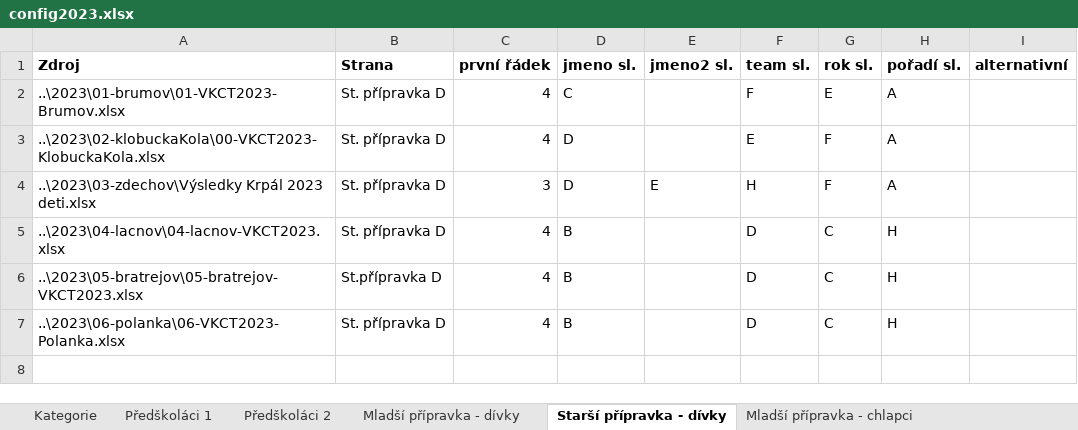
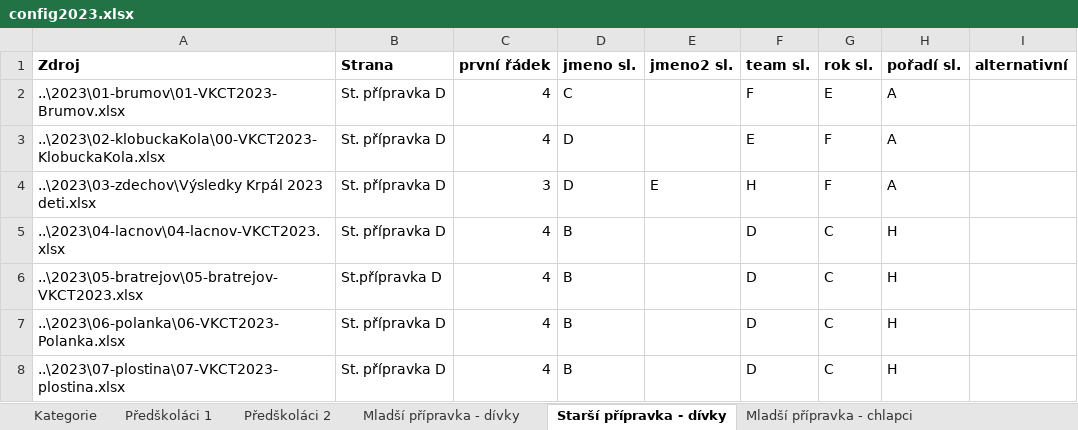
Before and after one commit to pavelchuchma/vkct, an Excel workbook: processor/config2023.xlsx, sheet Starší přípravka - dívky, drawn as a sheet; values as stored, in another font and other column widths than the file's, no borders; the diff names each change by its address in the sheet, - before the commit and + after, or states it on an @@ line.

```diff
--- a/processor/config2023.xlsx (sheet Starší přípravka - dívky)
+++ b/processor/config2023.xlsx (sheet Starší přípravka - dívky)
+row 8: ..\2023\07-plostina\07-VKCT2023-plostina.xlsx | St. přípravka D | 4 | B |  | D | C | H
```
Also changed, not shown: sheet Mladší přípravka - chlapci, sheet Předškoláci 1, sheet Juniorky, sheet Starší žáci, sheet Mladší přípravka - dívky, sheet Předškoláci 2, 10 more sheets, 2023/01-brumov/01-VKCT2023-Brumov.xlsx, 2023/05-bratrejov/05-bratrejov-VKCT2023.xlsx, 12 other files.
